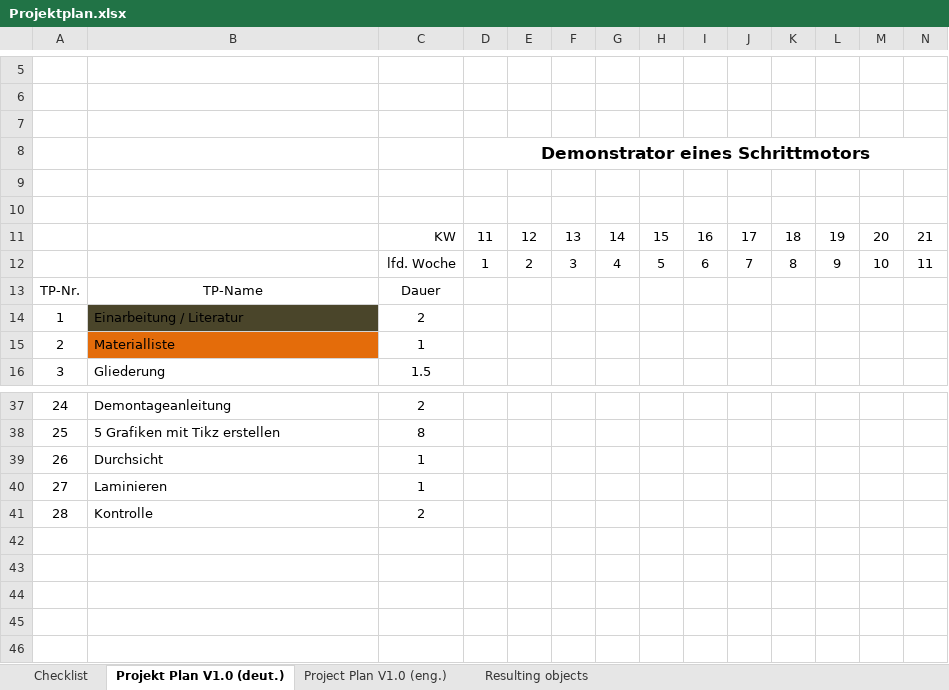
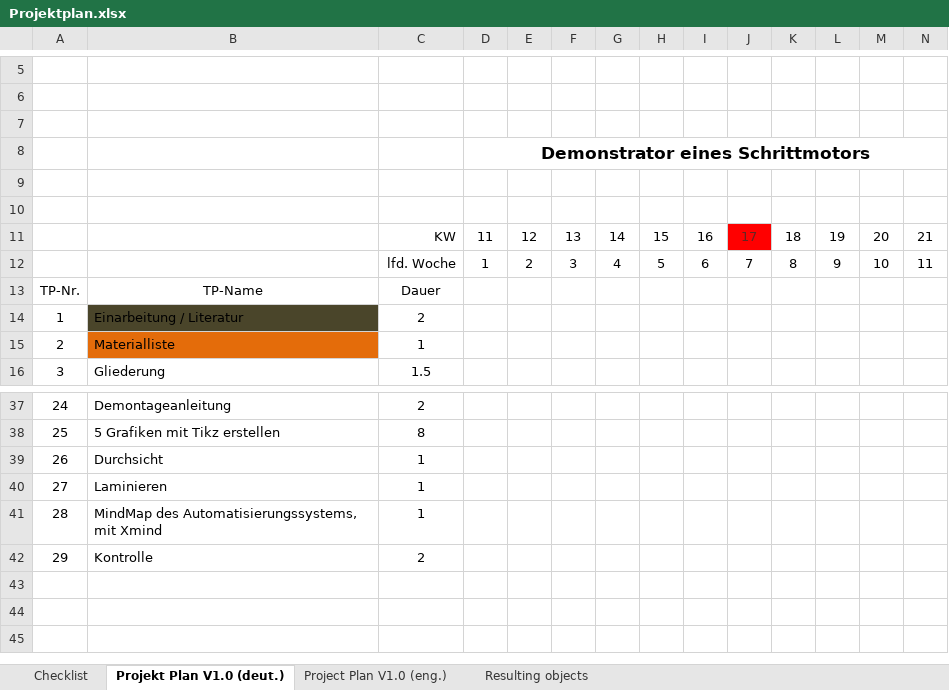
Before and after one commit to janterveen/A24-27-DemonstratorSchrittmotor, an Excel workbook: Template/Projektplan.xlsx, sheet Projekt Plan V1.0 (deut.), drawn as a sheet; only a part is shown, gaps mark what is left out; values as stored, in another font and other column widths than the file's, no borders; charts and pictures not drawn; removed rows and columns are numbered as before the commit, all else as after; rows hold the shown columns only; the diff names each change by its address in the sheet, - before the commit and + after, or states it on an @@ line.

Commit message:
Add files via upload
ISt der aktualisierte Projektplan

```diff
--- a/Template/Projektplan.xlsx (sheet Projekt Plan V1.0 (deut.))
+++ b/Template/Projektplan.xlsx (sheet Projekt Plan V1.0 (deut.))
@@ J11 fill: none → #FF0000, text colour: black → #632523 @@
+row 41: 28 | MindMap des Automatisierungssystems, mit Xmind | 1
@@ column A renumbered in row 42 @@
-row 42: (empty)
-row 43: (empty)
```
Also changed, not shown: charts or pictures.
